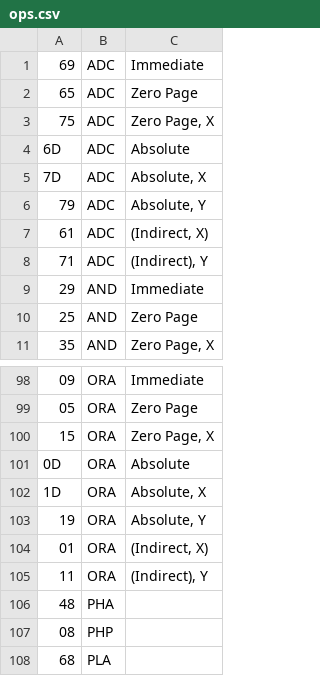
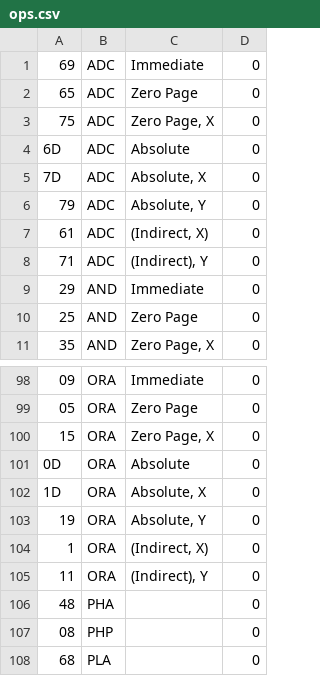
Before and after one commit to carbonXIII/NES-Disassembler, a CSV file: compressor/ops.csv, drawn as a sheet; only a part is shown, gaps mark what is left out; the diff names each change by its address in the sheet, - before the commit and + after, or states it on an @@ line.

```diff
--- a/compressor/ops.csv
+++ b/compressor/ops.csv
+column D, rows 1-11: all 0; rows 98-108: all 0
-A104: 01
+A104: 1
```
Also changed, not shown: 14 other files.
